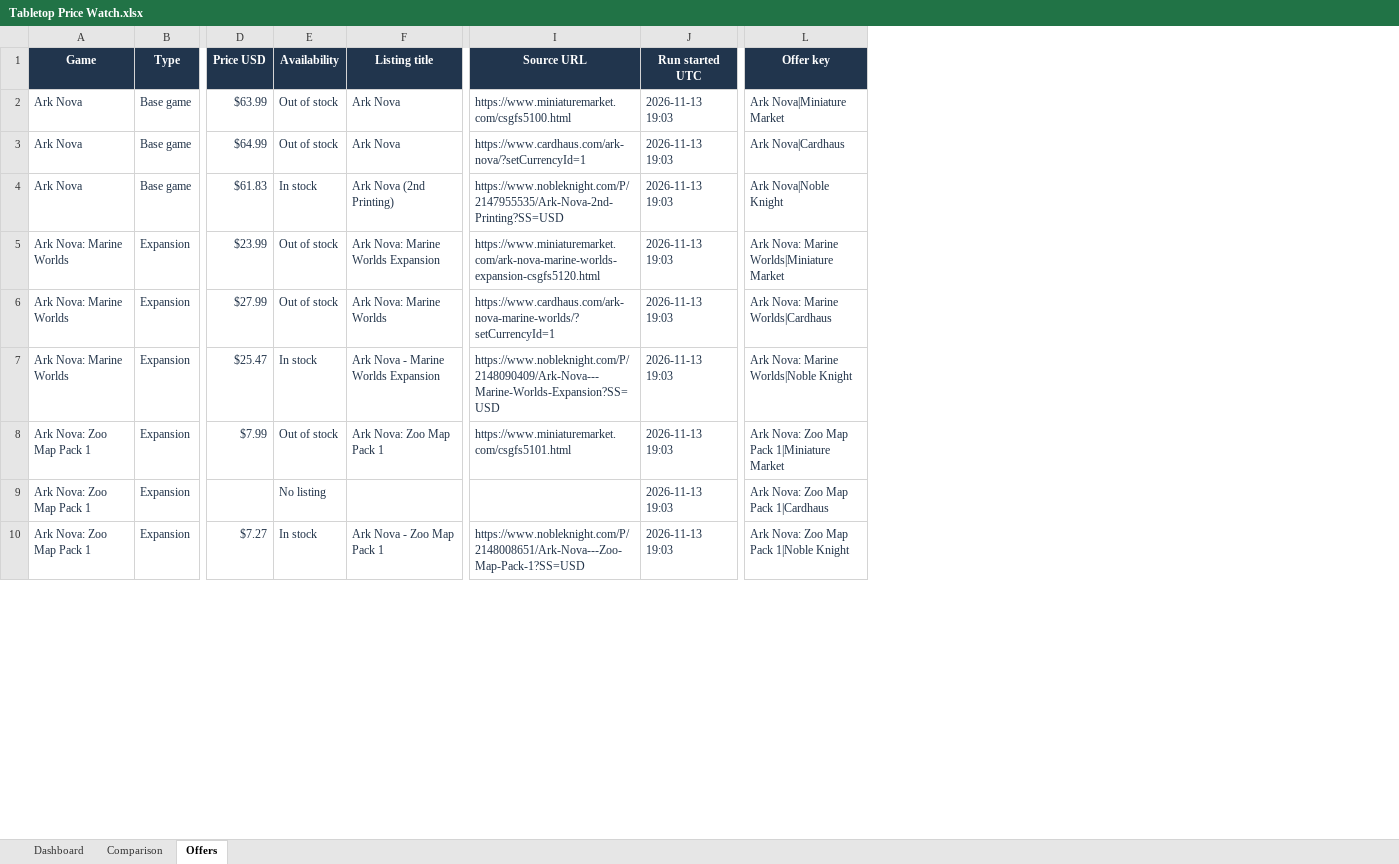
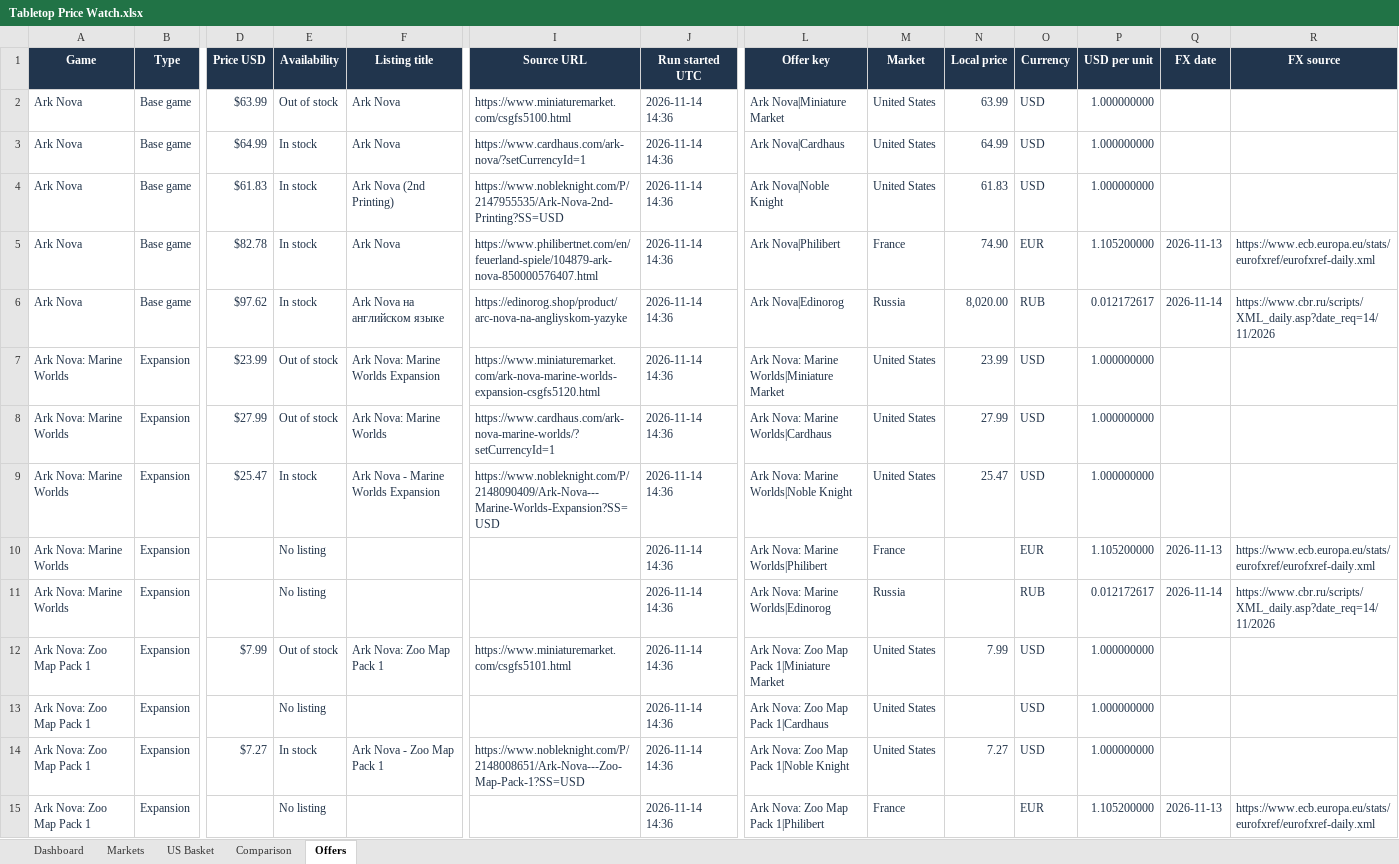
Before and after one commit to Planeet2/tabletop-price-watch, an Excel workbook: outputs/Tabletop Price Watch.xlsx, sheet Offers, drawn as a sheet; only a part is shown, gaps mark what is left out; values as stored, in another font and other column widths than the file's, no borders; table styles not drawn; addresses are those after the commit; rows hold the shown columns only; the diff covers the shown part only; the diff names each change by its address in the sheet, - before the commit and + after, or states it on an @@ line.

Commit message:
Add international board game price comparison

```diff
--- a/outputs/Tabletop Price Watch.xlsx (sheet Offers)
+++ b/outputs/Tabletop Price Watch.xlsx (sheet Offers)
+sheet tab: Markets
+sheet tab: US Basket
+column M (Market), rows 2-4: all United States; rows 7-9: all United States; rows 12-14: all United States
+column N (Local price), rows 2-4: 63.99 | 64.99 | 61.83; rows 7-9: 23.99 | 27.99 | 25.47; rows 12-14: 7.99 |  | 7.27
+column O (Currency), rows 2-4: all USD; rows 7-9: all USD; rows 12-14: all USD
+column P (USD per unit), rows 2-4: all 1.000000000; rows 7-9: all 1.000000000; rows 12-14: all 1.000000000
+column Q (FX date), empty
+column R (FX source), empty
-J2:J4 (Run started UTC): 2026-11-13 19:03
+J2:J4 (Run started UTC): 2026-11-14 14:36
-E3 (Availability): Out of stock
+E3 (Availability): In stock
+row 5: Ark Nova | Base game | $82.78 | In stock | Ark Nova | https://www.philibertnet.com/en/feuerland-spiele/104879-ark-nova-850000576407.html | 2026-11-14 14:36 | Ark Nova|Philibert | France | 74.90 | EUR | 1.105200000 | 2026-11-13 | https://www.ecb.europa.eu/stats/eurofxref/eurofxref-daily.xml
+row 6: Ark Nova | Base game | $97.62 | In stock | Ark Nova на английском языке | https://edinorog.shop/product/arc-nova-na-angliyskom-yazyke | 2026-11-14 14:36 | Ark Nova|Edinorog | Russia | 8,020.00 | RUB | 0.012172617 | 2026-11-14 | https://www.cbr.ru/scripts/XML_daily.asp?date_req=14/11/2026
-J7:J9 (Run started UTC): 2026-11-13 19:03
+J7:J9 (Run started UTC): 2026-11-14 14:36
+row 10: Ark Nova: Marine Worlds | Expansion |  | No listing |  |  | 2026-11-14 14:36 | Ark Nova: Marine Worlds|Philibert | France |  | EUR | 1.105200000 | 2026-11-13 | https://www.ecb.europa.eu/stats/eurofxref/eurofxref-daily.xml
+row 11: Ark Nova: Marine Worlds | Expansion |  | No listing |  |  | 2026-11-14 14:36 | Ark Nova: Marine Worlds|Edinorog | Russia |  | RUB | 0.012172617 | 2026-11-14 | https://www.cbr.ru/scripts/XML_daily.asp?date_req=14/11/2026
-J12:J14 (Run started UTC): 2026-11-13 19:03
+J12:J14 (Run started UTC): 2026-11-14 14:36
+row 15: Ark Nova: Zoo Map Pack 1 | Expansion |  | No listing |  |  | 2026-11-14 14:36 | Ark Nova: Zoo Map Pack 1|Philibert | France |  | EUR | 1.105200000 | 2026-11-13 | https://www.ecb.europa.eu/stats/eurofxref/eurofxref-daily.xml
```
Also changed, not shown: 15 added rows and 21 edited cells elsewhere in this sheet, sheet Dashboard, sheet Comparison, formulas that keep their value, charts or pictures, 10 other files.
